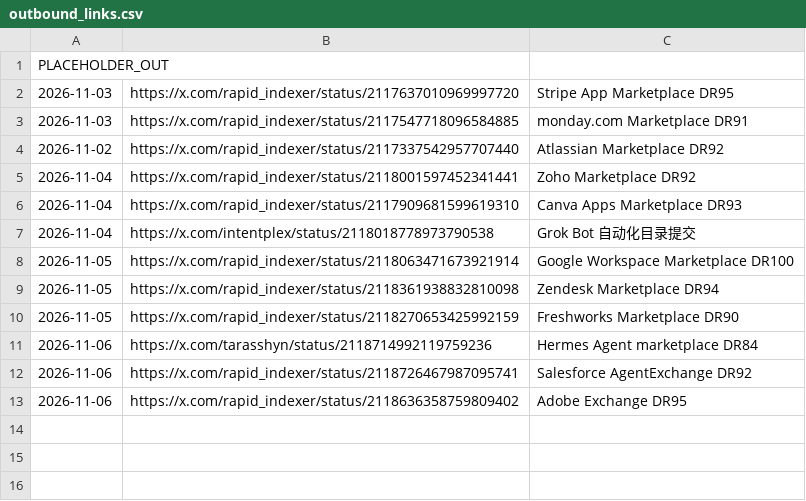
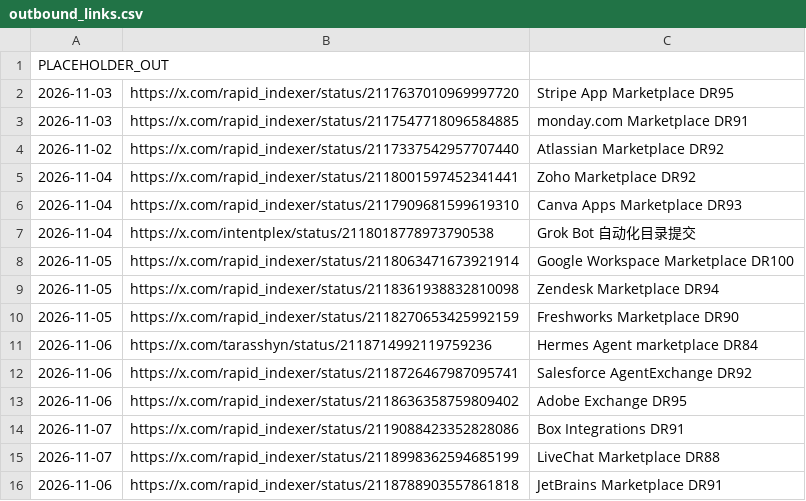
Before and after one commit to PlayGuideLab/xlink777, a CSV file: data/outbound_links.csv, drawn as a sheet; the diff names each change by its address in the sheet, - before the commit and + after, or states it on an @@ line.

Commit message:
Append 3 new marketplace outbound links

```diff
--- a/data/outbound_links.csv
+++ b/data/outbound_links.csv
+row 14: 2026-11-07 | https://x.com/rapid_indexer/status/2119088423352828086 | Box Integrations DR91
+row 15: 2026-11-07 | https://x.com/rapid_indexer/status/2118998362594685199 | LiveChat Marketplace DR88
+row 16: 2026-11-06 | https://x.com/rapid_indexer/status/2118788903557861818 | JetBrains Marketplace DR91
```
